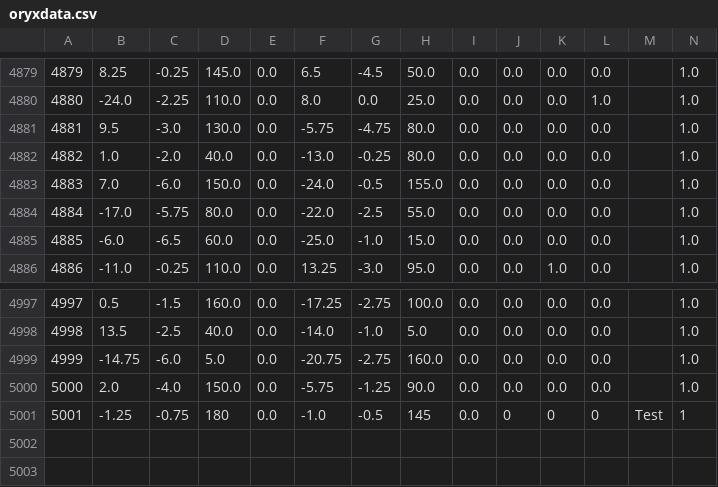
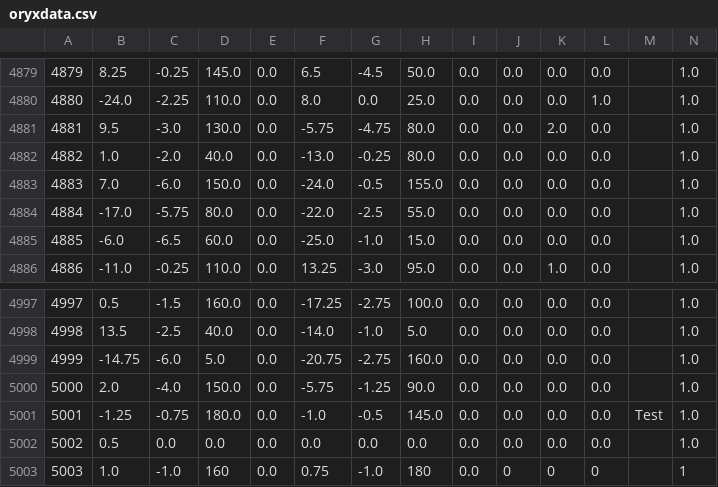
Before and after one commit to Oripy/Oryx, a CSV file: oryxdata.csv, drawn as a sheet; only a part is shown, gaps mark what is left out.

```diff
--- a/oryxdata.csv
+++ b/oryxdata.csv
@@ -4880,3 +4880,3 @@
 4880,-24.0,-2.25,110.0,0.0,8.0,0.0,25.0,0.0,0.0,0.0,1.0,,1.0
-4881,9.5,-3.0,130.0,0.0,-5.75,-4.75,80.0,0.0,0.0,0.0,0.0,,1.0
+4881,9.5,-3.0,130.0,0.0,-5.75,-4.75,80.0,0.0,0.0,2.0,0.0,,1.0
 4882,1.0,-2.0,40.0,0.0,-13.0,-0.25,80.0,0.0,0.0,0.0,0.0,,1.0
@@ -5000,2 +5000,4 @@
 5000,2.0,-4.0,150.0,0.0,-5.75,-1.25,90.0,0.0,0.0,0.0,0.0,,1.0
-5001,-1.25,-0.75,180,0.0,-1.0,-0.5,145,0.0,0,0,0,Test,1
+5001,-1.25,-0.75,180.0,0.0,-1.0,-0.5,145.0,0.0,0.0,0.0,0.0,Test,1.0
+5002,0.5,0.0,0.0,0.0,0.0,0.0,0.0,0.0,0.0,0.0,0.0,,1.0
+5003,1.0,-1.0,160,0.0,0.75,-1.0,180,0.0,0,0,0,,1
```
Also changed, not shown: 3 other files.
